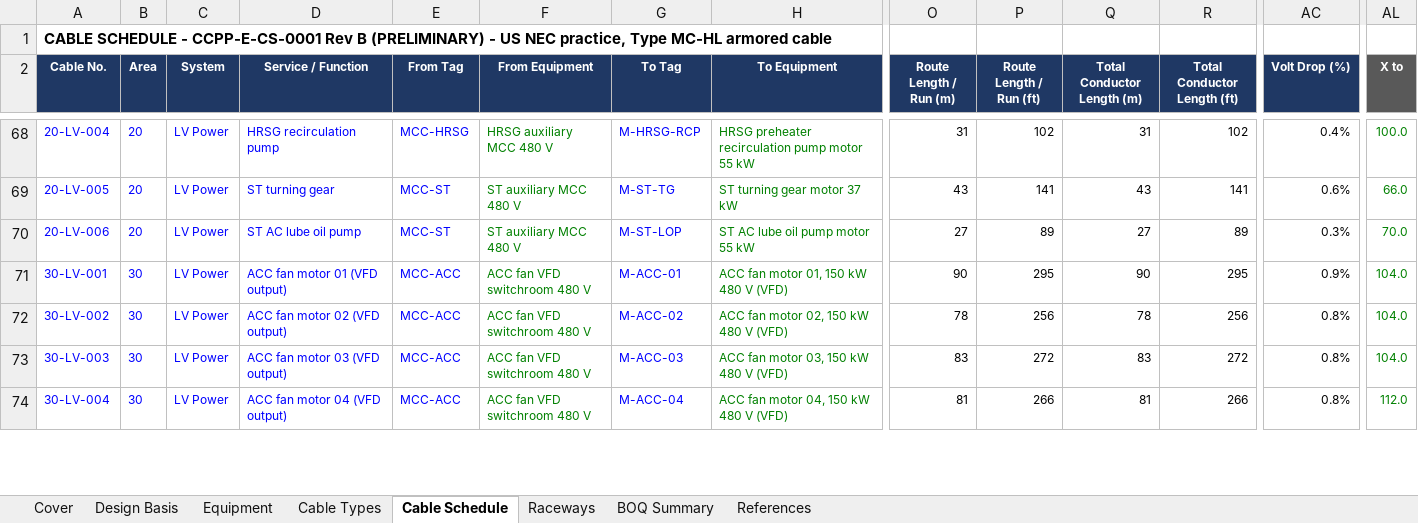
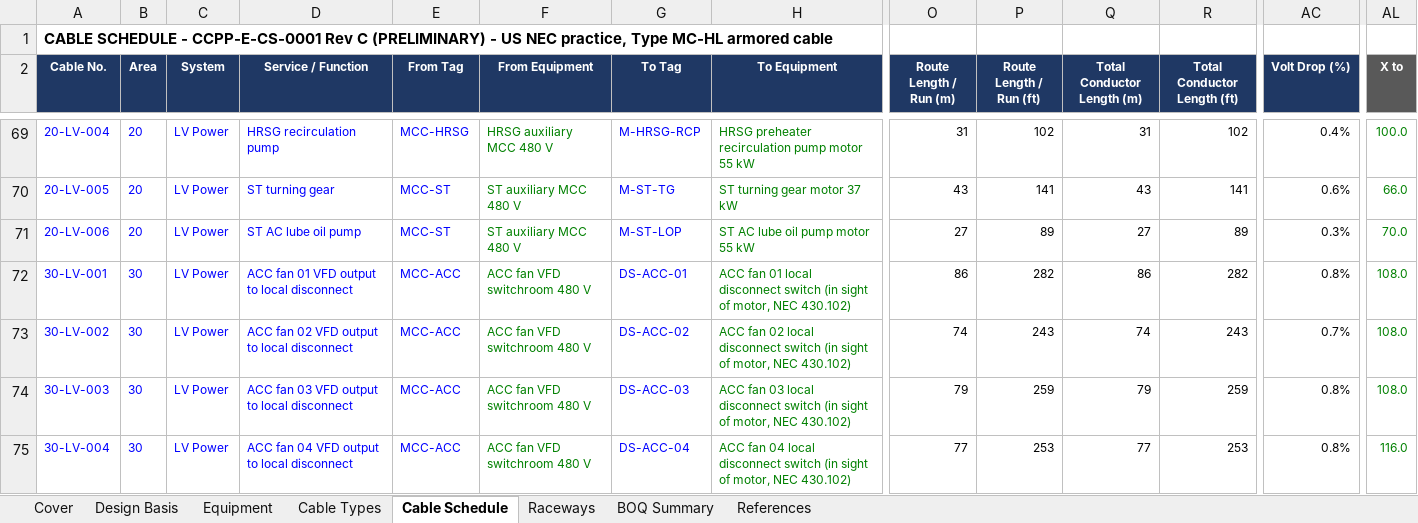
Before and after one commit to shardt87/ln, an Excel workbook: docs/powerplant_cable_schedule.xlsx, sheet Cable Schedule, drawn as a sheet; only a part is shown, gaps mark what is left out; values as stored, in another font and other column widths than the file's, no borders; charts and pictures and conditional formats not drawn; addresses are those after the commit; the diff covers the shown part only; the diff names each change by its address in the sheet, - before the commit and + after, or states it on an @@ line.

```diff
--- a/docs/powerplant_cable_schedule.xlsx (sheet Cable Schedule)
+++ b/docs/powerplant_cable_schedule.xlsx (sheet Cable Schedule)
-A1 (Cable No.): …CCPP-E-CS-0001 Rev B (PRELIMINARY) -…
+A1 (Cable No.): …CCPP-E-CS-0001 Rev C (PRELIMINARY) -…
-D72 (Service / Function): ACC fan motor 01 (VFD output)
+D72 (Service / Function): ACC fan 01 VFD output to local disconnect
-G72 (To Tag): M-ACC-01
+G72 (To Tag): DS-ACC-01
-H72 (To Equipment): ACC fan motor 01, 150 kW 480 V (VFD)
+H72 (To Equipment): ACC fan 01 local disconnect switch (in sight of motor, NEC 430.102)
-O72 (Route Length / Run (m)): 90
+O72 (Route Length / Run (m)): 86
-P72 (Route Length / Run (ft)): 295
+P72 (Route Length / Run (ft)): 282
-Q72 (Total Conductor Length (m)): 90
+Q72 (Total Conductor Length (m)): 86
-R72 (Total Conductor Length (ft)): 295
+R72 (Total Conductor Length (ft)): 282
-AC72 (Volt Drop (%)): 0.9%
+AC72 (Volt Drop (%)): 0.8%
-AL72:AL74 (X to): 104.0
+AL72:AL74 (X to): 108.0
-D73 (Service / Function): ACC fan motor 02 (VFD output)
+D73 (Service / Function): ACC fan 02 VFD output to local disconnect
-G73 (To Tag): M-ACC-02
+G73 (To Tag): DS-ACC-02
-H73 (To Equipment): ACC fan motor 02, 150 kW 480 V (VFD)
+H73 (To Equipment): ACC fan 02 local disconnect switch (in sight of motor, NEC 430.102)
-O73 (Route Length / Run (m)): 78
+O73 (Route Length / Run (m)): 74
-P73 (Route Length / Run (ft)): 256
+P73 (Route Length / Run (ft)): 243
-Q73 (Total Conductor Length (m)): 78
+Q73 (Total Conductor Length (m)): 74
-R73 (Total Conductor Length (ft)): 256
+R73 (Total Conductor Length (ft)): 243
-AC73 (Volt Drop (%)): 0.8%
+AC73 (Volt Drop (%)): 0.7%
-D74 (Service / Function): ACC fan motor 03 (VFD output)
+D74 (Service / Function): ACC fan 03 VFD output to local disconnect
-G74 (To Tag): M-ACC-03
+G74 (To Tag): DS-ACC-03
-H74 (To Equipment): ACC fan motor 03, 150 kW 480 V (VFD)
+H74 (To Equipment): ACC fan 03 local disconnect switch (in sight of motor, NEC 430.102)
-O74 (Route Length / Run (m)): 83
+O74 (Route Length / Run (m)): 79
-P74 (Route Length / Run (ft)): 272
+P74 (Route Length / Run (ft)): 259
-Q74 (Total Conductor Length (m)): 83
+Q74 (Total Conductor Length (m)): 79
-R74 (Total Conductor Length (ft)): 272
+R74 (Total Conductor Length (ft)): 259
-D75 (Service / Function): ACC fan motor 04 (VFD output)
+D75 (Service / Function): ACC fan 04 VFD output to local disconnect
-G75 (To Tag): M-ACC-04
+G75 (To Tag): DS-ACC-04
-H75 (To Equipment): ACC fan motor 04, 150 kW 480 V (VFD)
+H75 (To Equipment): ACC fan 04 local disconnect switch (in sight of motor, NEC 430.102)
-O75 (Route Length / Run (m)): 81
+O75 (Route Length / Run (m)): 77
-P75 (Route Length / Run (ft)): 266
+P75 (Route Length / Run (ft)): 253
-Q75 (Total Conductor Length (m)): 81
+Q75 (Total Conductor Length (m)): 77
-R75 (Total Conductor Length (ft)): 266
+R75 (Total Conductor Length (ft)): 253
-AL75 (X to): 112.0
+AL75 (X to): 116.0
```
Also changed, not shown: 16 added rows and 102 edited cells elsewhere in this sheet, sheet Equipment, sheet BOQ Summary, sheet Cable Types, sheet References, sheet Cover, sheet Raceways, formulas that keep their value, 1 other file.
